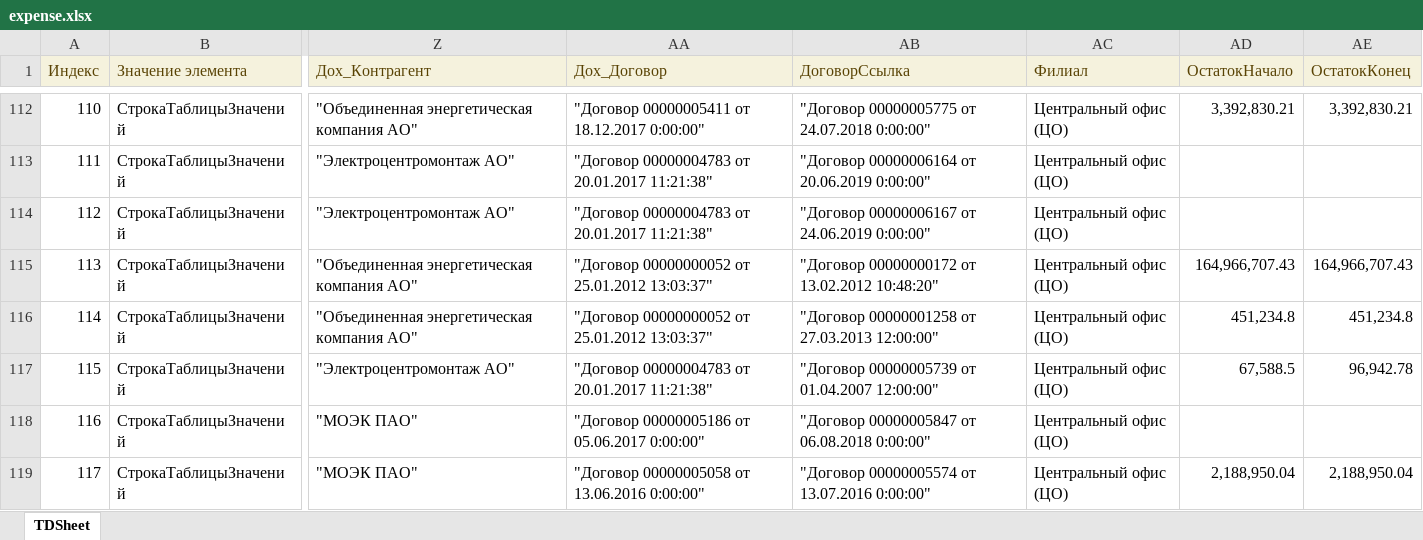
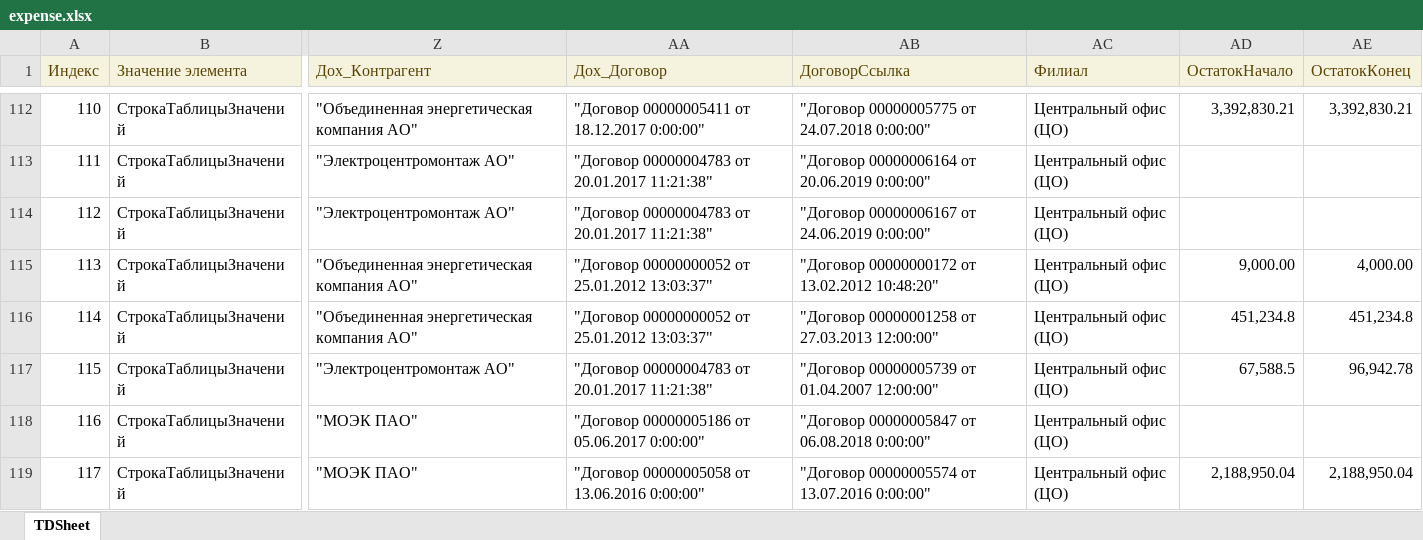
Before and after one commit to Hardmun/ecm, an Excel workbook: reports/contracts/files/expense.xlsx, sheet TDSheet, drawn as a sheet; only a part is shown, gaps mark what is left out; values as stored, in another font and other column widths than the file's, no borders; the diff names each change by its address in the sheet, - before the commit and + after, or states it on an @@ line.

```diff
--- a/reports/contracts/files/expense.xlsx (sheet TDSheet)
+++ b/reports/contracts/files/expense.xlsx (sheet TDSheet)
-AD115 (ОстатокНачало): 164,966,707.43
+AD115 (ОстатокНачало): 9,000.00
-AE115 (ОстатокКонец): 164,966,707.43
+AE115 (ОстатокКонец): 4,000.00
```
Also changed, not shown: reports/contracts/files/contract_sketch.xlsx, reports/contracts/files/result.xlsx, 2 other files.
